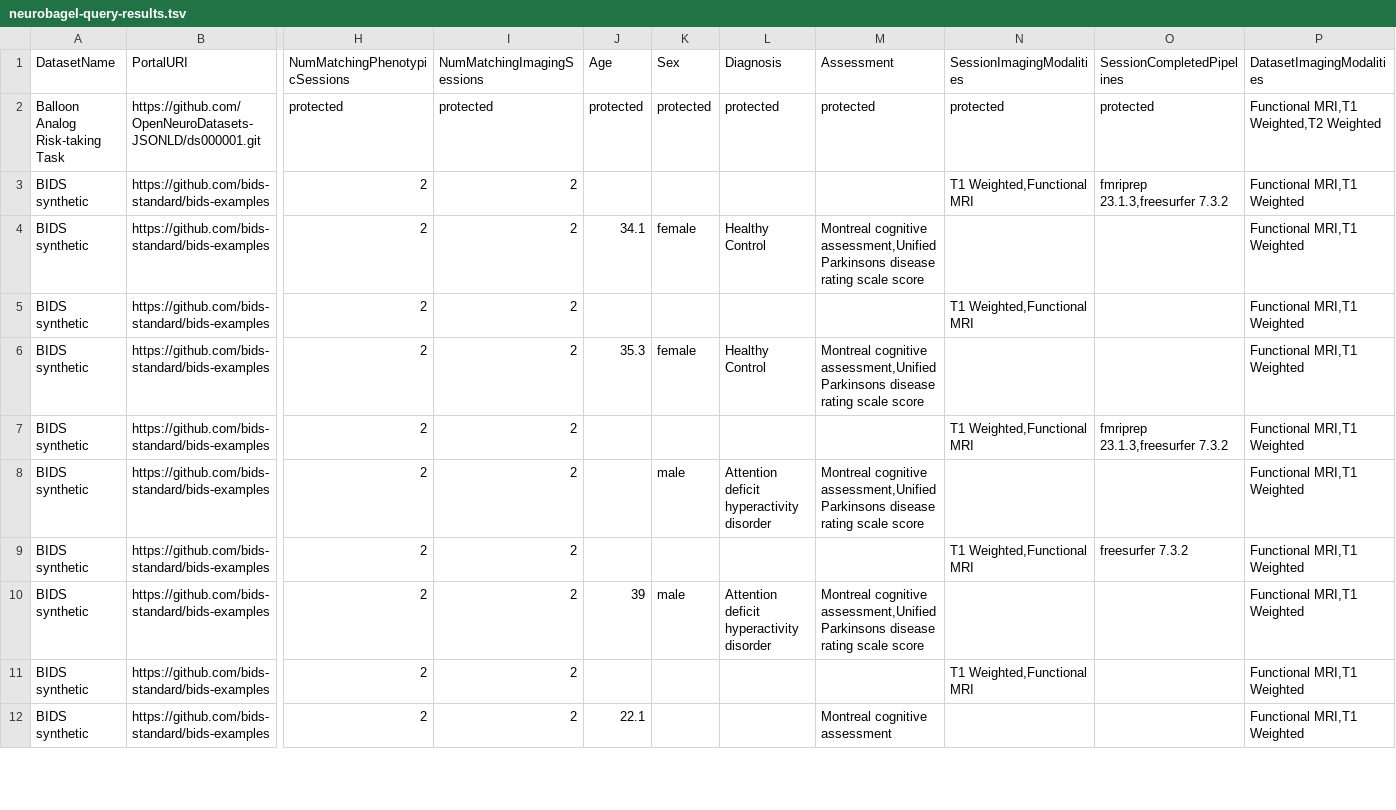
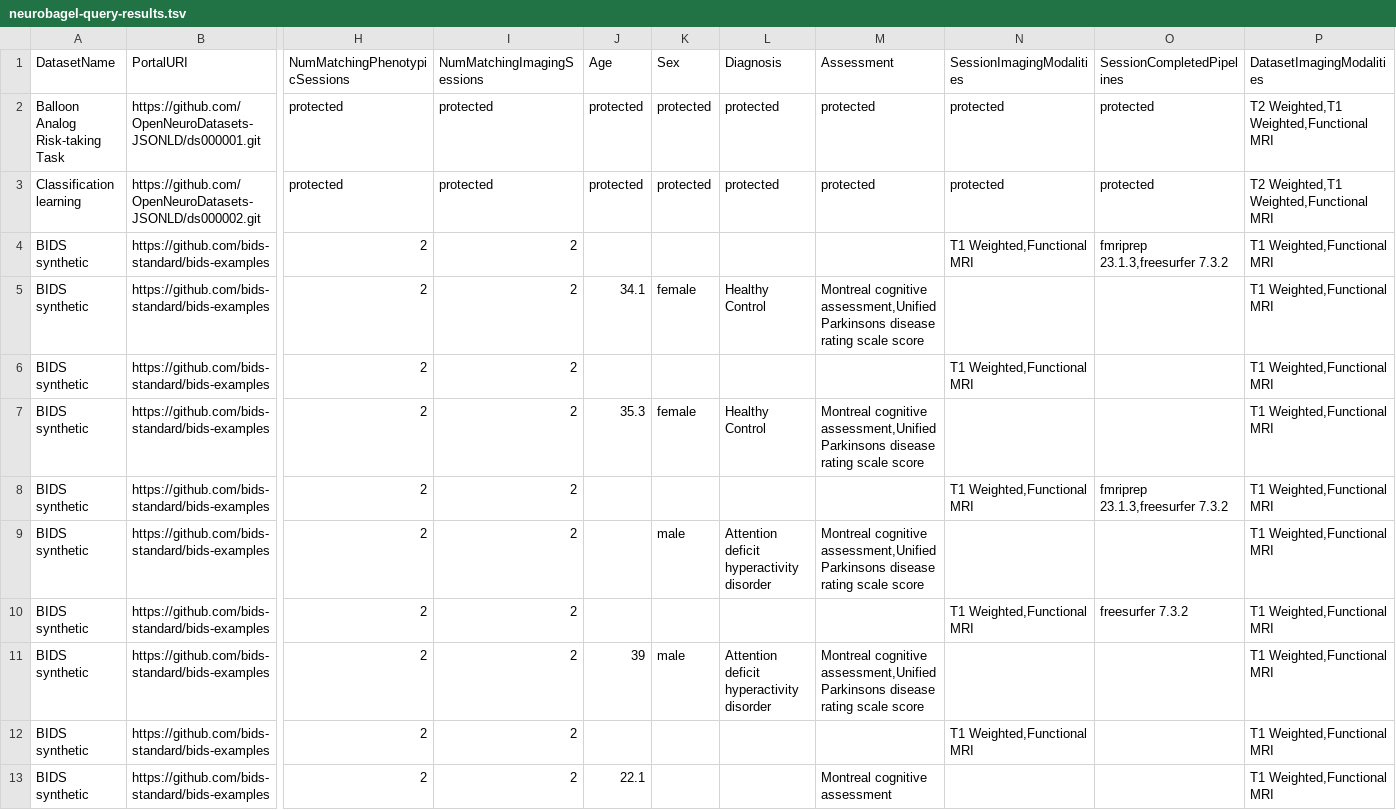
Before and after one commit to neurobagel/develop, a TSV file: examples/query-tool-results/neurobagel-query-results.tsv, drawn as a sheet; only a part is shown, gaps mark what is left out; addresses are those after the commit; rows hold the shown columns only; the diff covers the shown part only; the diff names each change by its address in the sheet, - before the commit and + after, or states it on an @@ line.

```diff
--- a/examples/query-tool-results/neurobagel-query-results.tsv
+++ b/examples/query-tool-results/neurobagel-query-results.tsv
-P2 (DatasetImagingModalities): Functional MRI,T1 Weighted,T2 Weighted
+P2 (DatasetImagingModalities): T2 Weighted,T1 Weighted,Functional MRI
+row 3: Classification learning | https://github.com/OpenNeuroDatasets-JSONLD/ds000002.git | protected | protected | protected | protected | protected | protected | protected | protected | T2 Weighted,T1 Weighted,Functional MRI
-P4:P13 (DatasetImagingModalities): Functional MRI,T1 Weighted
+P4:P13 (DatasetImagingModalities): T1 Weighted,Functional MRI
```
Also changed, not shown: 1 removed row and 10 edited cells elsewhere in this file, examples/query-tool-results/neurobagel-query-results-with-URIs.tsv.
